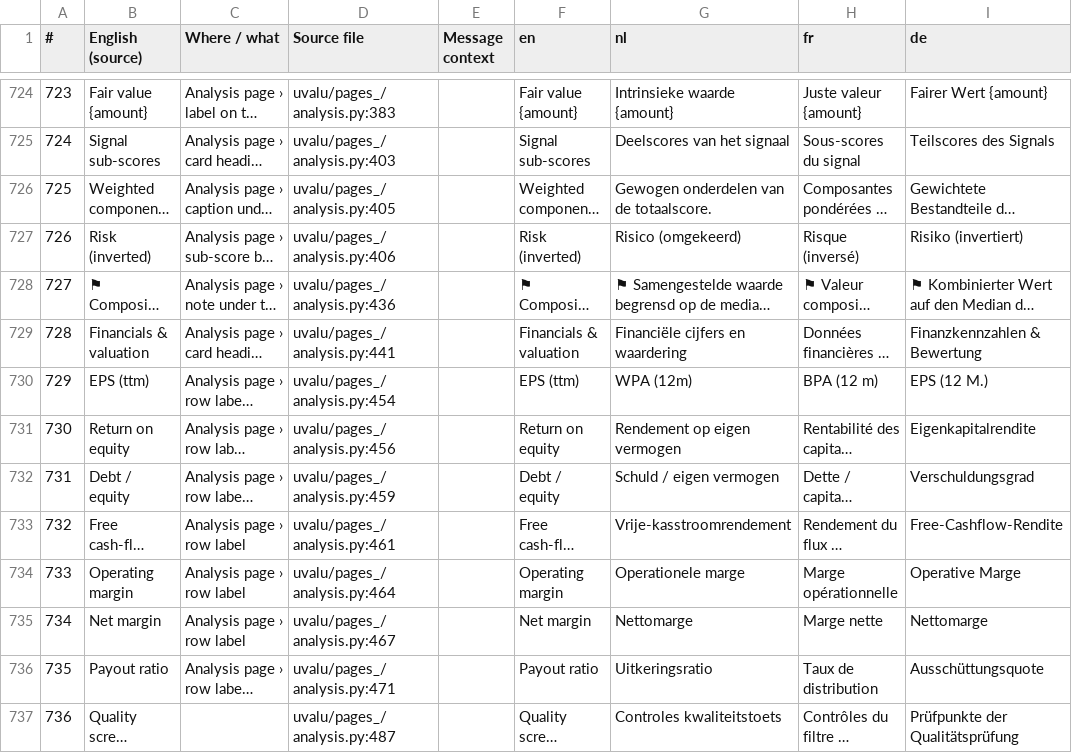
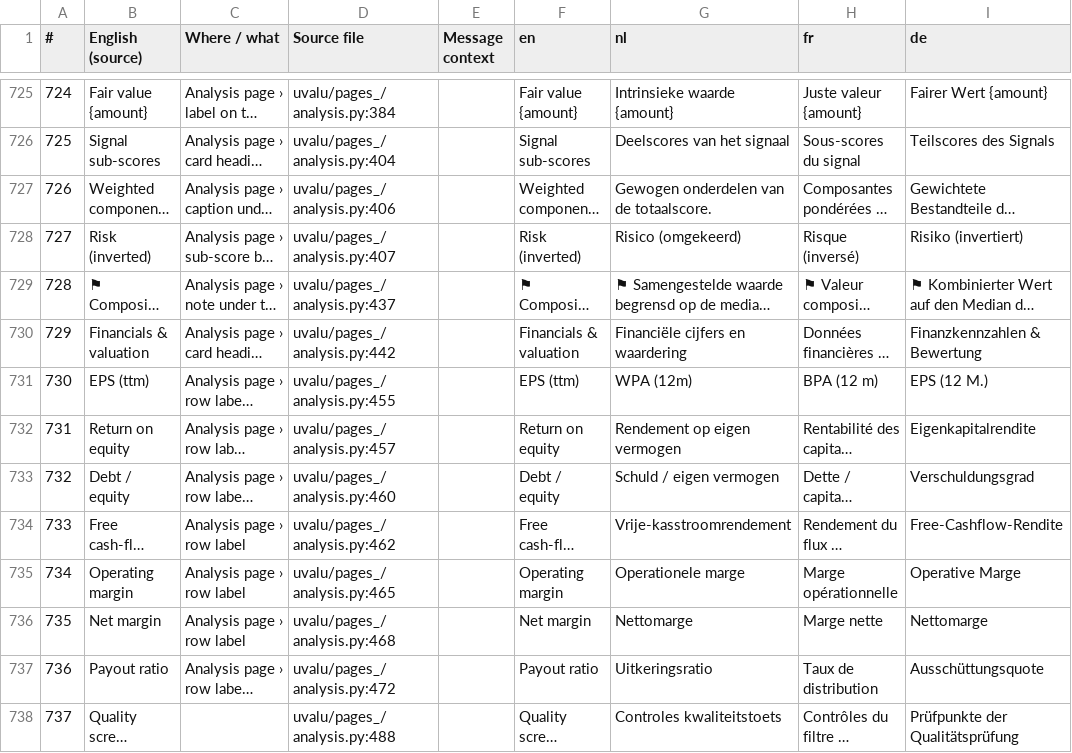
Before and after one commit to svenclaes76/UV, a CSV file: locales/review.csv, drawn as a sheet; only a part is shown, gaps mark what is left out; long unchanged cells end in …; addresses are those after the commit; the diff covers the shown part only; the diff names each change by its address in the sheet, - before the commit and + after, or states it on an @@ line.

```diff
--- a/locales/review.csv
+++ b/locales/review.csv
@@ column A (#) renumbered from row 632 down @@
-D725 (Source file): uvalu/pages_/analysis.py:383
+D725 (Source file): uvalu/pages_/analysis.py:384
-D726 (Source file): uvalu/pages_/analysis.py:403
+D726 (Source file): uvalu/pages_/analysis.py:404
-D727 (Source file): uvalu/pages_/analysis.py:405
+D727 (Source file): uvalu/pages_/analysis.py:406
-D728 (Source file): uvalu/pages_/analysis.py:406
+D728 (Source file): uvalu/pages_/analysis.py:407
-D729 (Source file): uvalu/pages_/analysis.py:436
+D729 (Source file): uvalu/pages_/analysis.py:437
-D730 (Source file): uvalu/pages_/analysis.py:441
+D730 (Source file): uvalu/pages_/analysis.py:442
-D731 (Source file): uvalu/pages_/analysis.py:454
+D731 (Source file): uvalu/pages_/analysis.py:455
-D732 (Source file): uvalu/pages_/analysis.py:456
+D732 (Source file): uvalu/pages_/analysis.py:457
-D733 (Source file): uvalu/pages_/analysis.py:459
+D733 (Source file): uvalu/pages_/analysis.py:460
-D734 (Source file): uvalu/pages_/analysis.py:461
+D734 (Source file): uvalu/pages_/analysis.py:462
-D735 (Source file): uvalu/pages_/analysis.py:464
+D735 (Source file): uvalu/pages_/analysis.py:465
-D736 (Source file): uvalu/pages_/analysis.py:467
+D736 (Source file): uvalu/pages_/analysis.py:468
-D737 (Source file): uvalu/pages_/analysis.py:471
+D737 (Source file): uvalu/pages_/analysis.py:472
-D738 (Source file): uvalu/pages_/analysis.py:487
+D738 (Source file): uvalu/pages_/analysis.py:488
```
Also changed, not shown: 2 added rows, 1 removed row and 115 edited cells elsewhere in this file, 17 other files.
